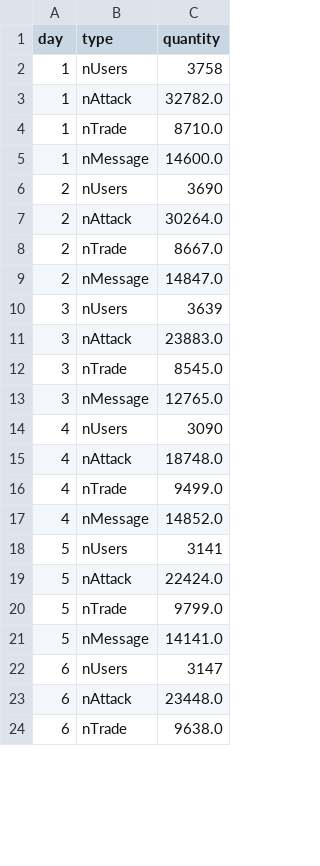
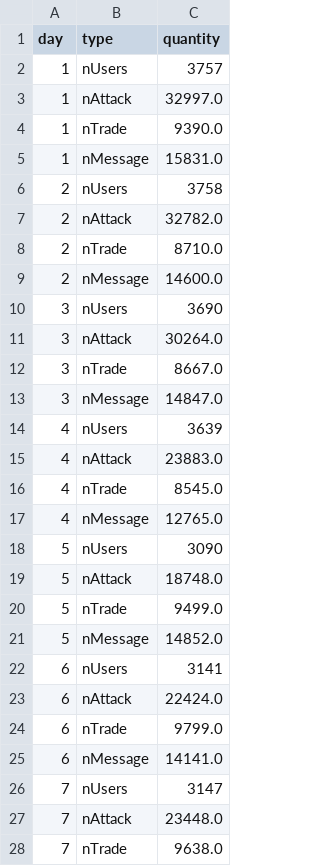
Before and after one commit to Villone96/MMORPG-Game-Analysis, a CSV file: Dash/userAndEdge_trends_30days.csv, drawn as a sheet; only a part is shown; the diff covers the shown part only.

```diff
--- a/Dash/userAndEdge_trends_30days.csv
+++ b/Dash/userAndEdge_trends_30days.csv
@@ -1,24 +1,28 @@
 day,type,quantity
-1,nUsers,3758
-1,nAttack,32782.0
-1,nTrade,8710.0
-1,nMessage,14600.0
-2,nUsers,3690
-2,nAttack,30264.0
-2,nTrade,8667.0
-2,nMessage,14847.0
-3,nUsers,3639
-3,nAttack,23883.0
-3,nTrade,8545.0
-3,nMessage,12765.0
-4,nUsers,3090
-4,nAttack,18748.0
-4,nTrade,9499.0
-4,nMessage,14852.0
-5,nUsers,3141
-5,nAttack,22424.0
-5,nTrade,9799.0
-5,nMessage,14141.0
-6,nUsers,3147
-6,nAttack,23448.0
-6,nTrade,9638.0
+1,nUsers,3757
+1,nAttack,32997.0
+1,nTrade,9390.0
+1,nMessage,15831.0
+2,nUsers,3758
+2,nAttack,32782.0
+2,nTrade,8710.0
+2,nMessage,14600.0
+3,nUsers,3690
+3,nAttack,30264.0
+3,nTrade,8667.0
+3,nMessage,14847.0
+4,nUsers,3639
+4,nAttack,23883.0
+4,nTrade,8545.0
+4,nMessage,12765.0
+5,nUsers,3090
+5,nAttack,18748.0
+5,nTrade,9499.0
+5,nMessage,14852.0
+6,nUsers,3141
+6,nAttack,22424.0
+6,nTrade,9799.0
+6,nMessage,14141.0
+7,nUsers,3147
+7,nAttack,23448.0
+7,nTrade,9638.0
```
Also changed, not shown: 93 edited cells elsewhere in this file, Dash/edgesTrend.csv, 1 other file.
